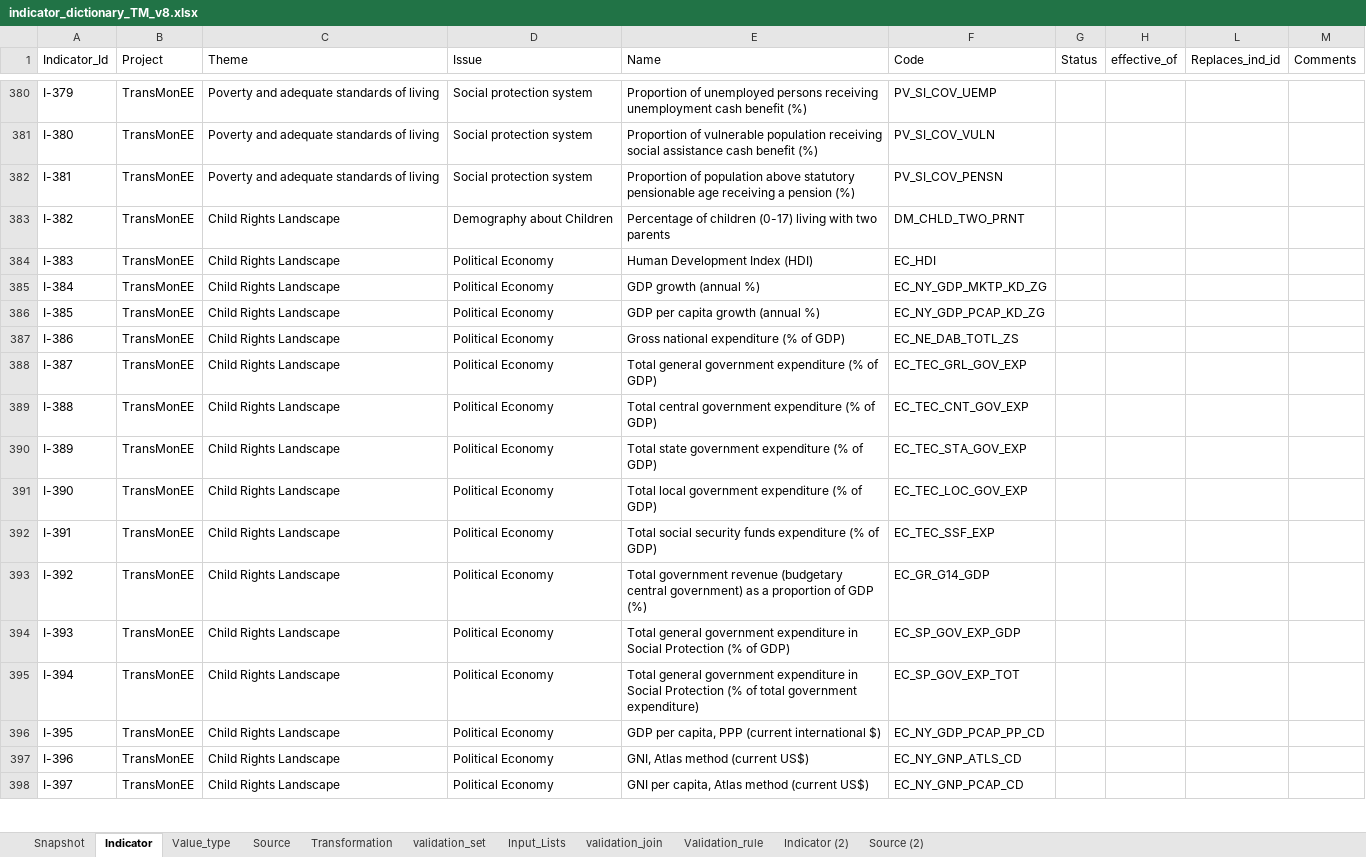
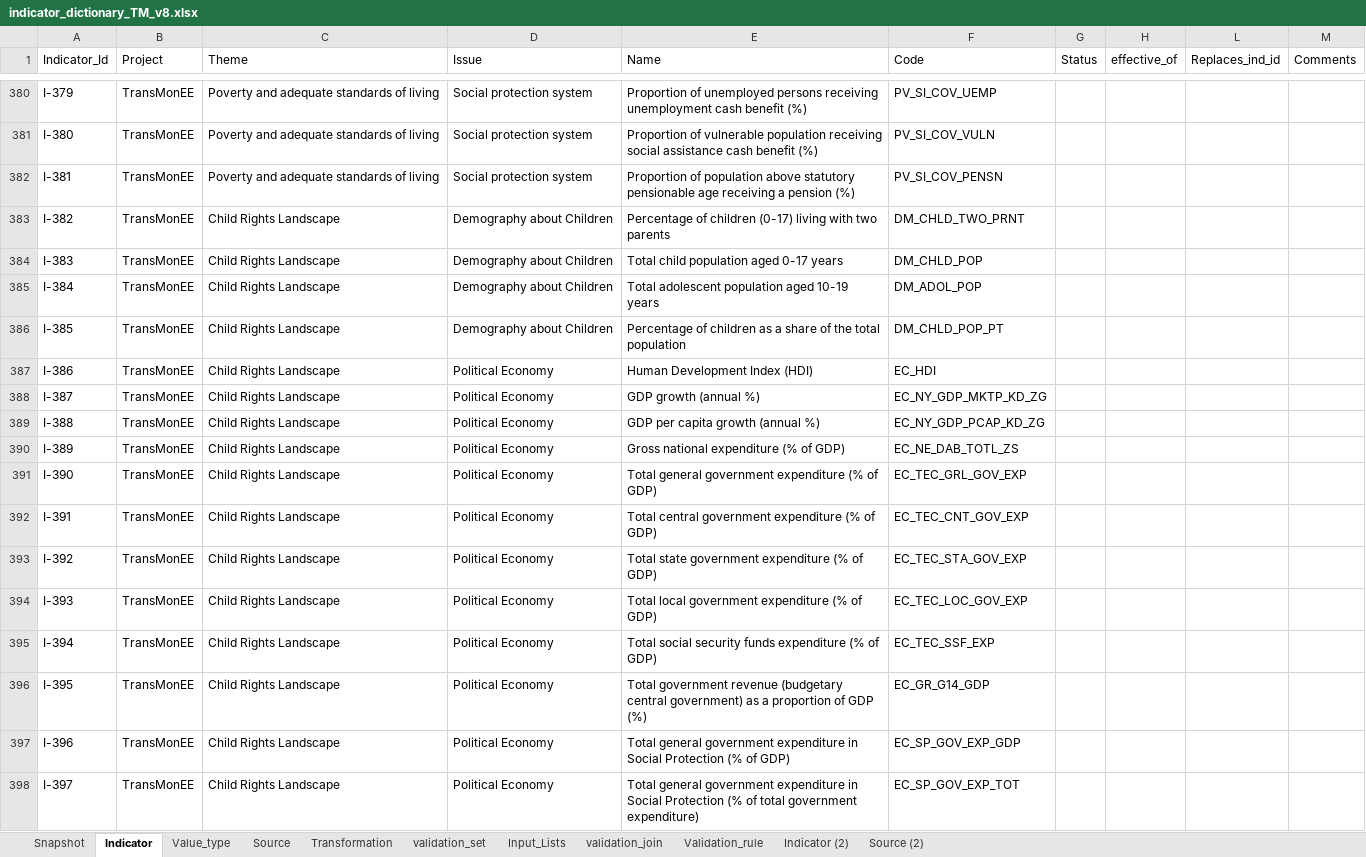
Before and after one commit to UNICEFECAR/data-etl, an Excel workbook: tmee/data_in/data_dictionary/indicator_dictionary_TM_v8.xlsx, sheet Indicator, drawn as a sheet; only a part is shown, gaps mark what is left out; values as stored, in another font and other column widths than the file's, no cell formats; the diff covers the shown part only; the diff names each change by its address in the sheet, - before the commit and + after, or states it on an @@ line.

Commit message:
unpd calculations: child and adolescents pop

```diff
--- a/tmee/data_in/data_dictionary/indicator_dictionary_TM_v8.xlsx (sheet Indicator)
+++ b/tmee/data_in/data_dictionary/indicator_dictionary_TM_v8.xlsx (sheet Indicator)
-D384:D386 (Issue): Political Economy
+D384:D386 (Issue): Demography about Children
-E384 (Name): Human Development Index (HDI)
+E384 (Name): Total child population aged 0-17 years
-F384 (Code): EC_HDI
+F384 (Code): DM_CHLD_POP
-E385 (Name): GDP growth (annual %)
+E385 (Name): Total adolescent population aged 10-19 years
-F385 (Code): EC_NY_GDP_MKTP_KD_ZG
+F385 (Code): DM_ADOL_POP
-E386 (Name): GDP per capita growth (annual %)
+E386 (Name): Percentage of children as a share of the total population
-F386 (Code): EC_NY_GDP_PCAP_KD_ZG
+F386 (Code): DM_CHLD_POP_PT
-E387 (Name): Gross national expenditure (% of GDP)
+E387 (Name): Human Development Index (HDI)
-F387 (Code): EC_NE_DAB_TOTL_ZS
+F387 (Code): EC_HDI
-E388 (Name): Total general government expenditure (% of GDP)
+E388 (Name): GDP growth (annual %)
-F388 (Code): EC_TEC_GRL_GOV_EXP
+F388 (Code): EC_NY_GDP_MKTP_KD_ZG
-E389 (Name): Total central government expenditure (% of GDP)
+E389 (Name): GDP per capita growth (annual %)
-F389 (Code): EC_TEC_CNT_GOV_EXP
+F389 (Code): EC_NY_GDP_PCAP_KD_ZG
-E390 (Name): Total state government expenditure (% of GDP)
+E390 (Name): Gross national expenditure (% of GDP)
-F390 (Code): EC_TEC_STA_GOV_EXP
+F390 (Code): EC_NE_DAB_TOTL_ZS
-E391 (Name): Total local government expenditure…
+E391 (Name): Total general government expenditure…
-F391 (Code): EC_TEC_LOC_GOV_EXP
+F391 (Code): EC_TEC_GRL_GOV_EXP
-E392 (Name): Total social security funds expenditure (%…
+E392 (Name): Total central government expenditure (%…
-F392 (Code): EC_TEC_SSF_EXP
+F392 (Code): EC_TEC_CNT_GOV_EXP
-E393 (Name): Total government revenue (budgetary central government) as a proportion of GDP (%)
+E393 (Name): Total state government expenditure (% of GDP)
-F393 (Code): EC_GR_G14_GDP
+F393 (Code): EC_TEC_STA_GOV_EXP
-E394 (Name): Total general government expenditure in Social Protection (% of…
+E394 (Name): Total local government expenditure (% of…
-F394 (Code): EC_SP_GOV_EXP_GDP
+F394 (Code): EC_TEC_LOC_GOV_EXP
-E395 (Name): Total general government expenditure in Social Protection (% of total government expenditure)
+E395 (Name): Total social security funds expenditure (% of GDP)
-F395 (Code): EC_SP_GOV_EXP_TOT
+F395 (Code): EC_TEC_SSF_EXP
-E396 (Name): GDP per capita, PPP (current international $)
+E396 (Name): Total government revenue (budgetary central government) as a proportion of GDP (%)
-F396 (Code): EC_NY_GDP_PCAP_PP_CD
+F396 (Code): EC_GR_G14_GDP
-E397 (Name): GNI, Atlas method (current US$)
+E397 (Name): Total general government expenditure in Social Protection (% of GDP)
-F397 (Code): EC_NY_GNP_ATLS_CD
+F397 (Code): EC_SP_GOV_EXP_GDP
-E398 (Name): GNI per capita, Atlas method (current US$)
+E398 (Name): Total general government expenditure in Social Protection (% of total government expenditure)
-F398 (Code): EC_NY_GNP_PCAP_CD
+F398 (Code): EC_SP_GOV_EXP_TOT
```
Also changed, not shown: 6 added rows, 3 removed rows and 701 edited cells elsewhere in this sheet, sheet Snapshot, sheet Source, sheet Transformation, cell formats, formulas that keep their value.
